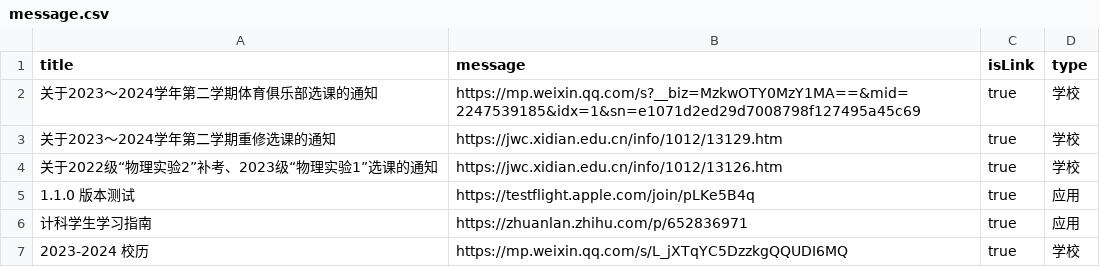
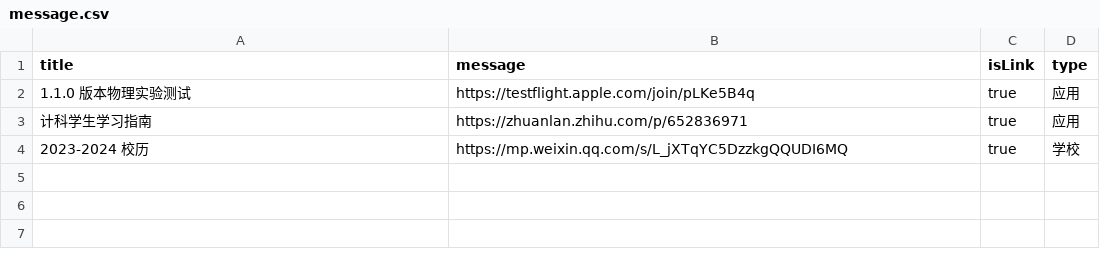
Before and after one commit to BenderBlog/traintime_pda_backend, a CSV file: message.csv, drawn as a sheet.

Commit message:
Update message.csv

```diff
--- a/message.csv
+++ b/message.csv
@@ -1,6 +1,3 @@
 title,message,isLink,type
-关于2023～2024学年第二学期体育俱乐部选课的通知,https://mp.weixin.qq.com/s?__biz=MzkwOTY0MzY1MA==&mid=2247539185&idx=1&sn=e1071d2ed29d7008798f127495a45c69,true,学校
-关于2023～2024学年第二学期重修选课的通知,https://jwc.xidian.edu.cn/info/1012/13129.htm,true,学校
-关于2022级“物理实验2”补考、2023级“物理实验1”选课的通知,https://jwc.xidian.edu.cn/info/1012/13126.htm,true,学校
-1.1.0 版本测试,https://testflight.apple.com/join/pLKe5B4q,true,应用
+1.1.0 版本物理实验测试,https://testflight.apple.com/join/pLKe5B4q,true,应用
 计科学生学习指南,https://zhuanlan.zhihu.com/p/652836971,true,应用
```
